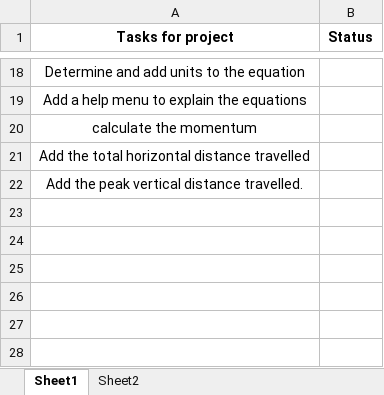
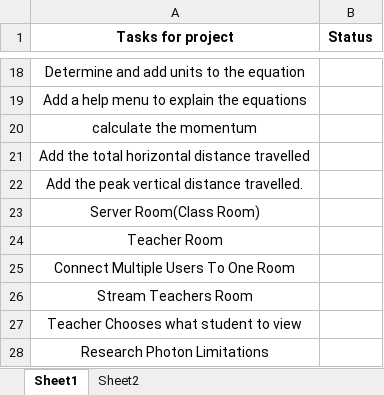
Before and after one commit to Ryan-Donofrio/SHU_Physics-Simulation, an Excel workbook: Tasks.xlsx, sheet Sheet1, drawn as a sheet; only a part is shown, gaps mark what is left out; values as stored, in another font and other column widths than the file's, no borders; the diff names each change by its address in the sheet, - before the commit and + after, or states it on an @@ line.

```diff
--- a/Tasks.xlsx (sheet Sheet1)
+++ b/Tasks.xlsx (sheet Sheet1)
+row 23: Server Room(Class Room)
+row 24: Teacher Room
+row 25: Connect Multiple Users To One Room
+row 26: Stream Teachers Room
+row 27: Teacher Chooses what student to view
+row 28: Research Photon Limitations
```
Also changed, not shown: 5 other files.
